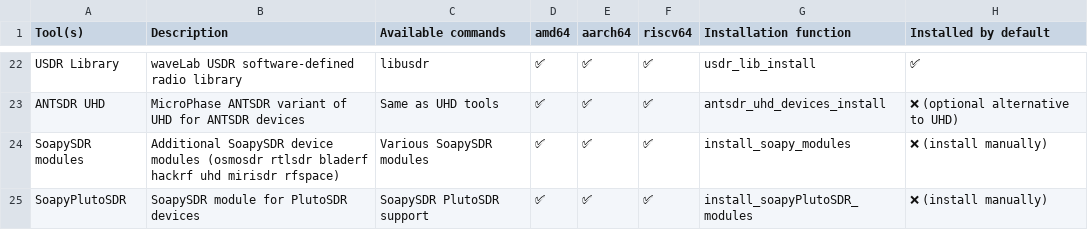
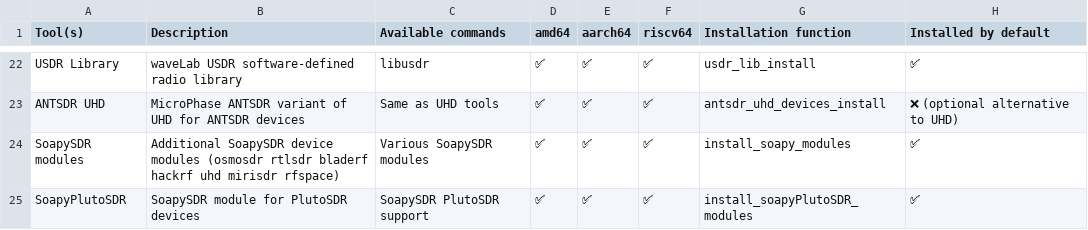
Before and after one commit to PentHertz/rfswift-doc-v2, a CSV file: content/docs/guide/tools_sdrsa_devices.csv, drawn as a sheet; only a part is shown, gaps mark what is left out.

```diff
--- a/content/docs/guide/tools_sdrsa_devices.csv
+++ b/content/docs/guide/tools_sdrsa_devices.csv
@@ -23,3 +23,3 @@ USDR Library,waveLab USDR software-defined radio library,libusdr,✅,✅,✅,usd
 ANTSDR UHD,MicroPhase ANTSDR variant of UHD for ANTSDR devices,Same as UHD tools,✅,✅,✅,antsdr_uhd_devices_install,❌ (optional alternative to UHD)
-SoapySDR modules,Additional SoapySDR device modules (osmosdr rtlsdr bladerf hackrf uhd mirisdr rfspace),Various SoapySDR modules,✅,✅,✅,install_soapy_modules,❌ (install manually)
-SoapyPlutoSDR,SoapySDR module for PlutoSDR devices,SoapySDR PlutoSDR support,✅,✅,✅,install_soapyPlutoSDR_modules,❌ (install manually)
+SoapySDR modules,Additional SoapySDR device modules (osmosdr rtlsdr bladerf hackrf uhd mirisdr rfspace),Various SoapySDR modules,✅,✅,✅,install_soapy_modules,✅
+SoapyPlutoSDR,SoapySDR module for PlutoSDR devices,SoapySDR PlutoSDR support,✅,✅,✅,install_soapyPlutoSDR_modules,✅
```
Also changed, not shown: content/docs/guide/tools_for_bluetooth.csv, content/docs/guide/tools_for_sdr_full.csv, 1 other file.
